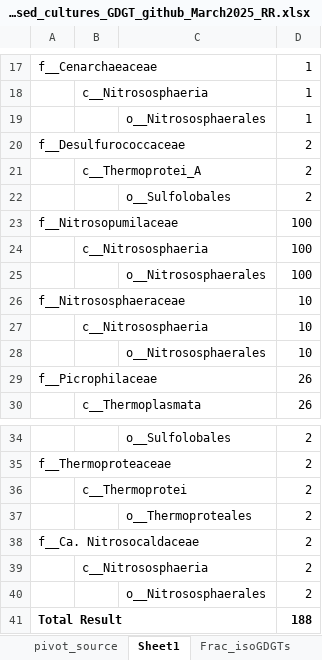
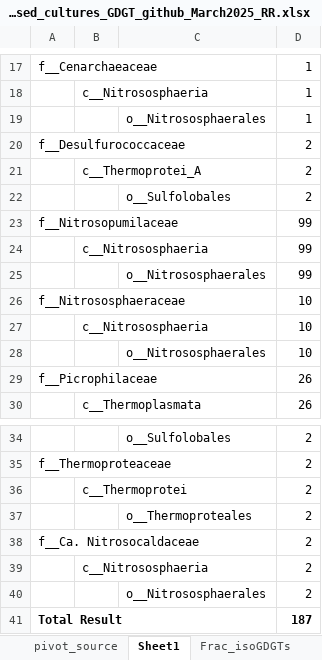
Before and after one commit to PaleoLipidRR/TEXAS, an Excel workbook: spreadsheets/revised_cultures_GDGT_github_March2025_RR.xlsx, sheet Sheet1, drawn as a sheet; only a part is shown, gaps mark what is left out; values as stored, in another font and other column widths than the file's, no borders; the diff names each change by its address in the sheet, - before the commit and + after, or states it on an @@ line.

```diff
--- a/spreadsheets/revised_cultures_GDGT_github_March2025_RR.xlsx (sheet Sheet1)
+++ b/spreadsheets/revised_cultures_GDGT_github_March2025_RR.xlsx (sheet Sheet1)
-D23:D25: 100
+D23:D25: 99
-D41: 188
+D41: 187
```
Also changed, not shown: sheet master_cultures, charts or pictures.
